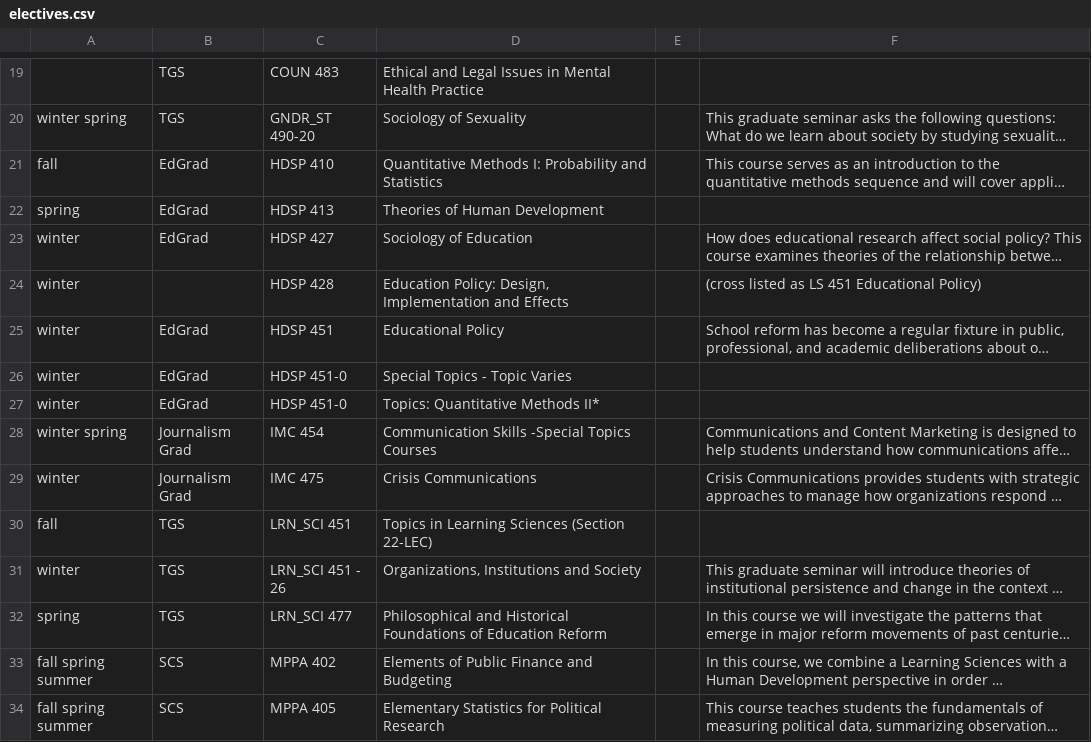
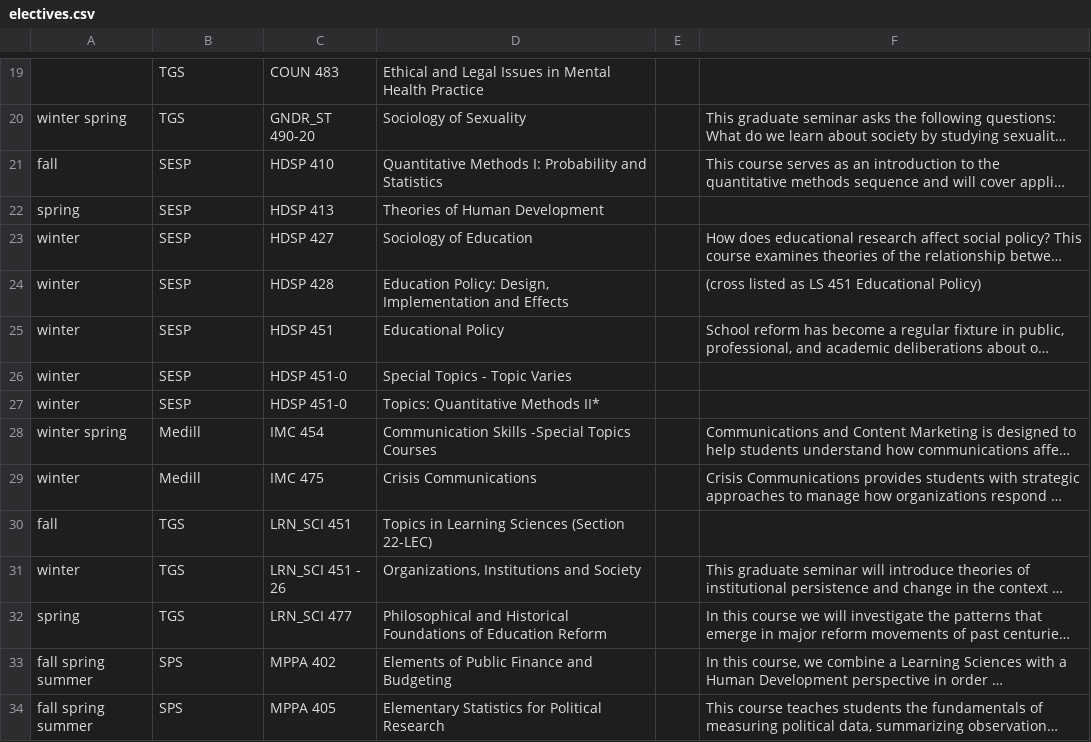
Before and after one commit to dwthurber/MSHE-Student-Resources, a CSV file: _data/electives.csv, drawn as a sheet; only a part is shown, gaps mark what is left out; long unchanged cells end in …; the diff covers the shown part only; the diff names each change by its address in the sheet, - before the commit and + after, or states it on an @@ line.

Commit message:
Updated '/_data/electives.csv' via CloudCannon

```diff
--- a/_data/electives.csv
+++ b/_data/electives.csv
-B21:B23: EdGrad
+B21:B23: SESP
-B24: (empty)
+B24: SESP
-B25:B27: EdGrad
+B25:B27: SESP
-B28:B29: Journalism Grad
+B28:B29: Medill
-B33:B34: SCS
+B33:B34: SPS
```
Also changed, not shown: 23 edited cells elsewhere in this file.
